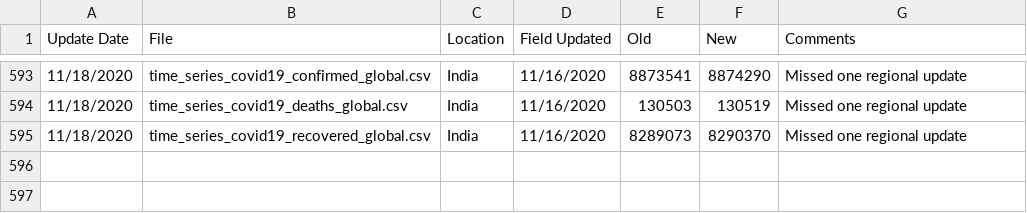
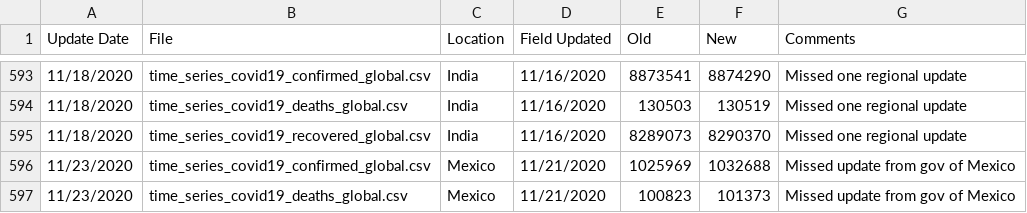
Before and after one commit to ClaudeCoulombe/evolution_COVID19, a CSV file: DATA/csse_covid_19_time_series/Errata.csv, drawn as a sheet; only a part is shown, gaps mark what is left out; the diff names each change by its address in the sheet, - before the commit and + after, or states it on an @@ line.

```diff
--- a/DATA/csse_covid_19_time_series/Errata.csv
+++ b/DATA/csse_covid_19_time_series/Errata.csv
+row 596: 11/23/2020 | time_series_covid19_confirmed_global.csv | Mexico | 11/21/2020 | 1025969 | 1032688 | Missed update from gov of Mexico
+row 597: 11/23/2020 | time_series_covid19_deaths_global.csv | Mexico | 11/21/2020 | 100823 | 101373 | Missed update from gov of Mexico
```
Also changed, not shown: DATA/csse_covid_19_time_series/time_series_covid19_confirmed_global.csv, DATA/csse_covid_19_time_series/time_series_covid19_deaths_global.csv, 8 other files.
